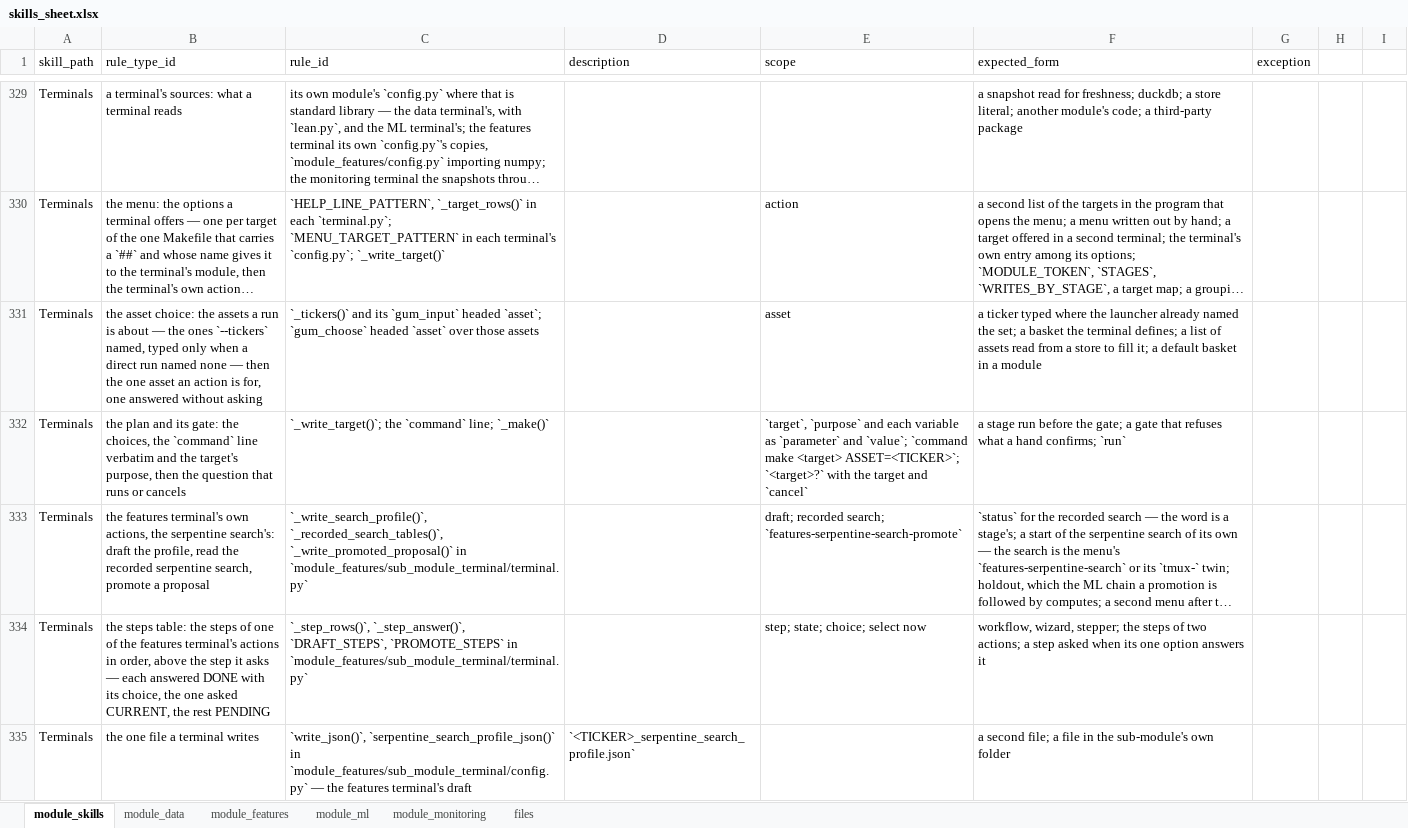
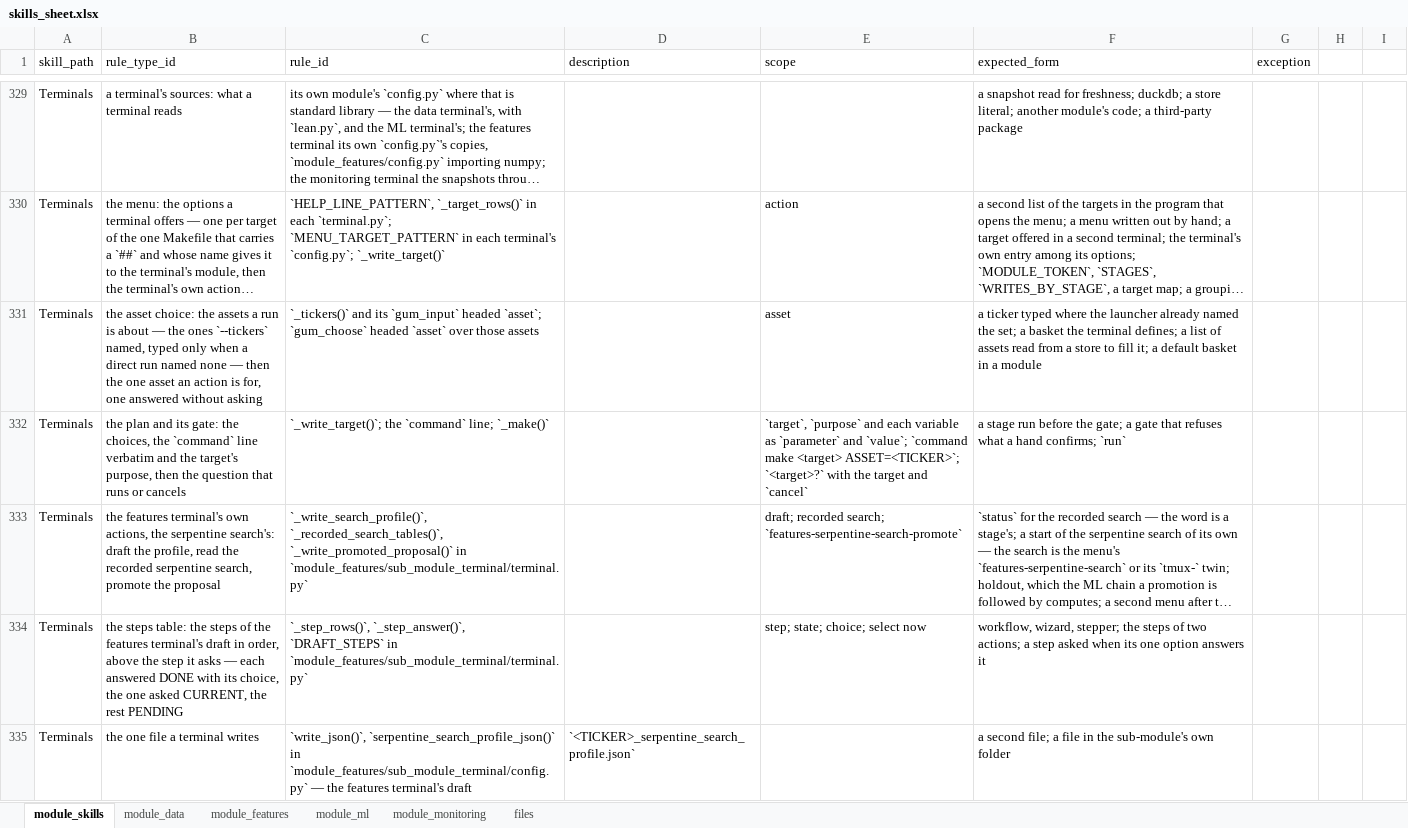
Before and after one commit to flak92/LIORA-MLOps-Portfolio, an Excel workbook: module_skills/skills_sheet.xlsx, sheet module_skills, drawn as a sheet; only a part is shown, gaps mark what is left out; long unchanged cells end in …; values as stored, in another font and other column widths than the file's, no borders; the diff covers the shown part only; the diff names each change by its address in the sheet, - before the commit and + after, or states it on an @@ line.

Commit message:
Promote the one proposal a search holds, and refuse in one line when it holds none
proposals_block() returns the champion alone or nothing, yet the promotion took a rank —
PROPOSAL=<n> on the make line, --proposal in promote.py, a choice from a list of at most
one on the features terminal — and ended in a KeyError when the search proposed nothing.
The rank is gone from all three: promote.py copies the one proposal, or refuses in one
line before it writes anything, and the terminal's plan shows the proposal's trial and
what it moves straight away, one step fewer. § Values names the refusal beside the stages'
others; the sheet, the READMEs and the methodology follow.

```diff
--- a/module_skills/skills_sheet.xlsx (sheet module_skills)
+++ b/module_skills/skills_sheet.xlsx (sheet module_skills)
-B333 (rule_type_id): …search, promote a proposal
+B333 (rule_type_id): …search, promote the proposal
-B334 (rule_type_id): …steps of one of the features terminal's actions in order,…
+B334 (rule_type_id): …steps of the features terminal's draft in order,…
-C334 (rule_id): `_step_rows()`, `_step_answer()`, `DRAFT_STEPS`, `PROMOTE_STEPS` in `module_features/sub_module_terminal/terminal.py`
+C334 (rule_id): `_step_rows()`, `_step_answer()`, `DRAFT_STEPS` in `module_features/sub_module_terminal/terminal.py`
```
Also changed, not shown: 5 edited cells elsewhere in this sheet, sheet module_features, 13 other files.
